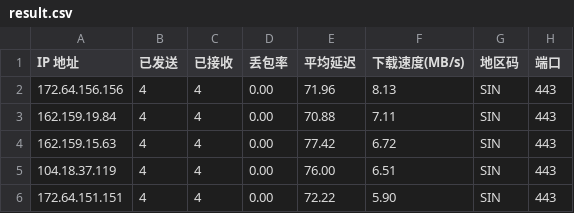
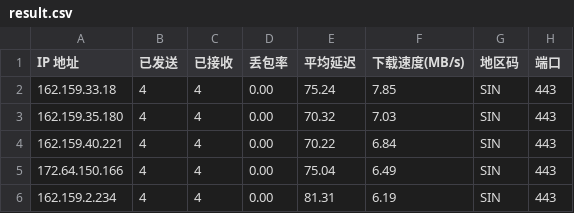
Before and after one commit to xm0786114-bot/cf-speedtest-data, a CSV file: result.csv, drawn as a sheet.

Commit message:
Auto update CSV: 2026-08-10 00:45:00

```diff
--- a/result.csv
+++ b/result.csv
@@ -1,6 +1,6 @@
 IP 地址,已发送,已接收,丢包率,平均延迟,下载速度(MB/s),地区码,端口
-172.64.156.156,4,4,0.00,71.96,8.13,SIN,443
-162.159.19.84,4,4,0.00,70.88,7.11,SIN,443
-162.159.15.63,4,4,0.00,77.42,6.72,SIN,443
-104.18.37.119,4,4,0.00,76.00,6.51,SIN,443
-172.64.151.151,4,4,0.00,72.22,5.90,SIN,443
+162.159.33.18,4,4,0.00,75.24,7.85,SIN,443
+162.159.35.180,4,4,0.00,70.32,7.03,SIN,443
+162.159.40.221,4,4,0.00,70.22,6.84,SIN,443
+172.64.150.166,4,4,0.00,75.04,6.49,SIN,443
+162.159.2.234,4,4,0.00,81.31,6.19,SIN,443
```
